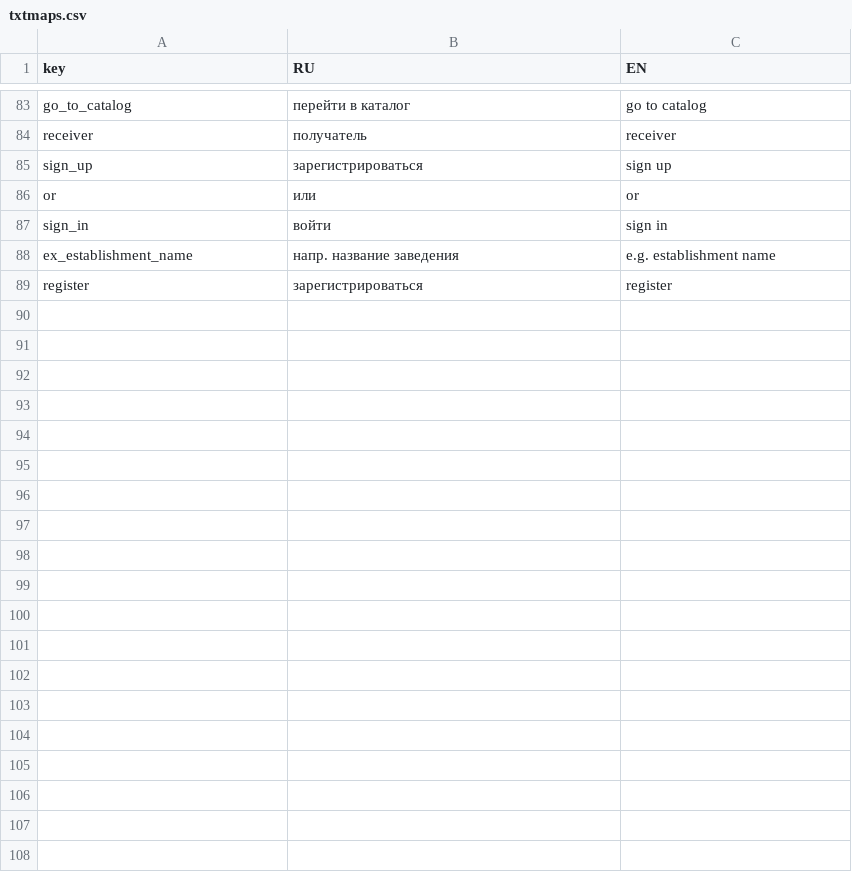
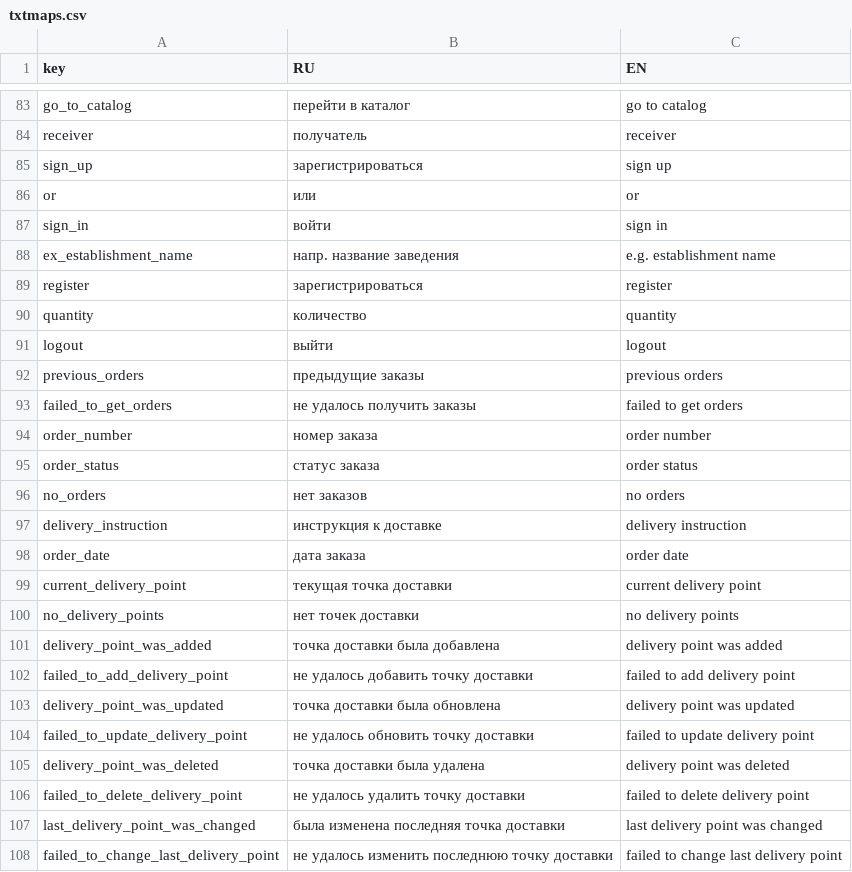
Before and after one commit to nnniyaz/food-retail-marketplace, a CSV file: food-retail-marketplace/ardo-market-place/txtmaps.csv, drawn as a sheet; only a part is shown, gaps mark what is left out; the diff covers the shown part only; the diff names each change by its address in the sheet, - before the commit and + after, or states it on an @@ line.

Commit message:
Save current state

```diff
--- a/food-retail-marketplace/ardo-market-place/txtmaps.csv
+++ b/food-retail-marketplace/ardo-market-place/txtmaps.csv
+row 90: quantity | количество | quantity
+row 91: logout | выйти | logout
+row 92: previous_orders | предыдущие заказы | previous orders
+row 93: failed_to_get_orders | не удалось получить заказы | failed to get orders
+row 94: order_number | номер заказа | order number
+row 95: order_status | статус заказа | order status
+row 96: no_orders | нет заказов | no orders
+row 97: delivery_instruction | инструкция к доставке | delivery instruction
+row 98: order_date | дата заказа | order date
+row 99: current_delivery_point | текущая точка доставки | current delivery point
+row 100: no_delivery_points | нет точек доставки | no delivery points
+row 101: delivery_point_was_added | точка доставки была добавлена | delivery point was added
+row 102: failed_to_add_delivery_point | не удалось добавить точку доставки | failed to add delivery point
+row 103: delivery_point_was_updated | точка доставки была обновлена | delivery point was updated
+row 104: failed_to_update_delivery_point | не удалось обновить точку доставки | failed to update delivery point
+row 105: delivery_point_was_deleted | точка доставки была удалена | delivery point was deleted
+row 106: failed_to_delete_delivery_point | не удалось удалить точку доставки | failed to delete delivery point
+row 107: last_delivery_point_was_changed | была изменена последняя точка доставки | last delivery point was changed
+row 108: failed_to_change_last_delivery_point | не удалось изменить последнюю точку доставки | failed to change last delivery point
```
Also changed, not shown: 12 added rows elsewhere in this file, 43 other files.
